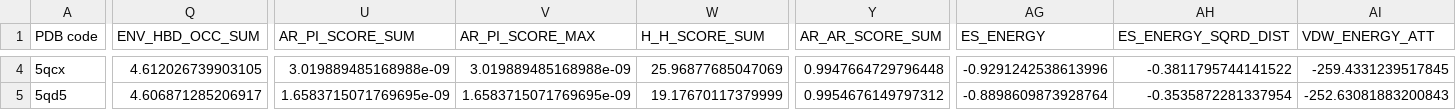
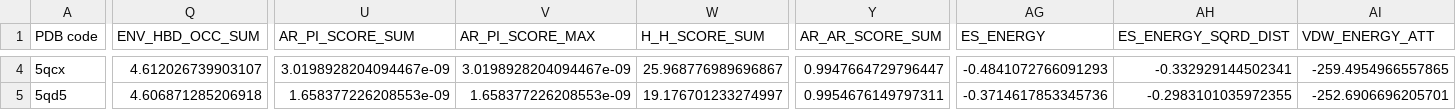
Before and after one commit to molinfo-vienna/GRADE, a CSV file: data/Descriptors/PL-REX/006-BACE1-D3R/GRADE_charged.csv, drawn as a sheet; only a part is shown, gaps mark what is left out; the diff covers the shown part only; the diff names each change by its address in the sheet, - before the commit and + after, or states it on an @@ line.

```diff
--- a/data/Descriptors/PL-REX/006-BACE1-D3R/GRADE_charged.csv
+++ b/data/Descriptors/PL-REX/006-BACE1-D3R/GRADE_charged.csv
-Q4 (ENV_HBD_OCC_SUM): 4.612026739903105
+Q4 (ENV_HBD_OCC_SUM): 4.612026739903107
-U4 (AR_PI_SCORE_SUM): 3.019889485168988e-09
+U4 (AR_PI_SCORE_SUM): 3.0198928204094467e-09
-V4 (AR_PI_SCORE_MAX): 3.019889485168988e-09
+V4 (AR_PI_SCORE_MAX): 3.0198928204094467e-09
-W4 (H_H_SCORE_SUM): 25.96877685047069
+W4 (H_H_SCORE_SUM): 25.968776989696867
-Y4 (AR_AR_SCORE_SUM): 0.9947664729796448
+Y4 (AR_AR_SCORE_SUM): 0.9947664729796447
-AG4 (ES_ENERGY): -0.9291242538613996
+AG4 (ES_ENERGY): -0.4841072766091293
-AH4 (ES_ENERGY_SQRD_DIST): -0.3811795744141522
+AH4 (ES_ENERGY_SQRD_DIST): -0.332929144502341
-AI4 (VDW_ENERGY_ATT): -259.4331239517845
+AI4 (VDW_ENERGY_ATT): -259.4954966557865
-Q5 (ENV_HBD_OCC_SUM): 4.606871285206917
+Q5 (ENV_HBD_OCC_SUM): 4.606871285206918
-U5 (AR_PI_SCORE_SUM): 1.6583715071769695e-09
+U5 (AR_PI_SCORE_SUM): 1.658377226208553e-09
-V5 (AR_PI_SCORE_MAX): 1.6583715071769695e-09
+V5 (AR_PI_SCORE_MAX): 1.658377226208553e-09
-W5 (H_H_SCORE_SUM): 19.17670117379999
+W5 (H_H_SCORE_SUM): 19.176701233274997
-Y5 (AR_AR_SCORE_SUM): 0.9954676149797312
+Y5 (AR_AR_SCORE_SUM): 0.9954676149797311
-AG5 (ES_ENERGY): -0.8898609873928764
+AG5 (ES_ENERGY): -0.3714617853345736
-AH5 (ES_ENERGY_SQRD_DIST): -0.3535872281337954
+AH5 (ES_ENERGY_SQRD_DIST): -0.2983101035972355
-AI5 (VDW_ENERGY_ATT): -252.63081883200843
+AI5 (VDW_ENERGY_ATT): -252.6906696205701
```
Also changed, not shown: 177 edited cells elsewhere in this file, data/Descriptors/PL-REX/006-BACE1-D3R/GRADE.csv, data/Descriptors/PL-REX/006-BACE1-D3R/X-GRADE.csv, 2 other files.
